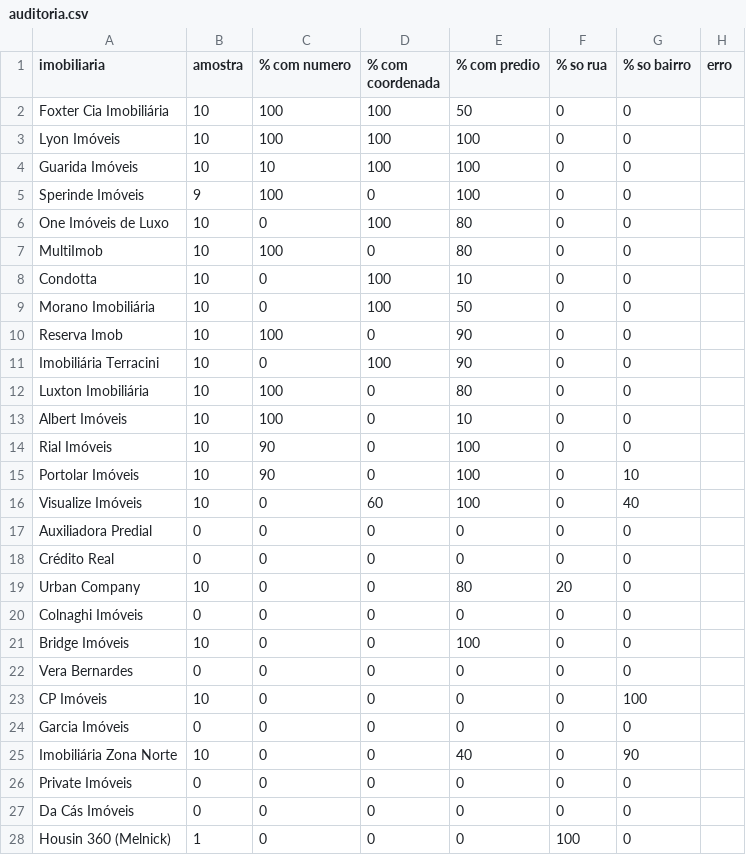
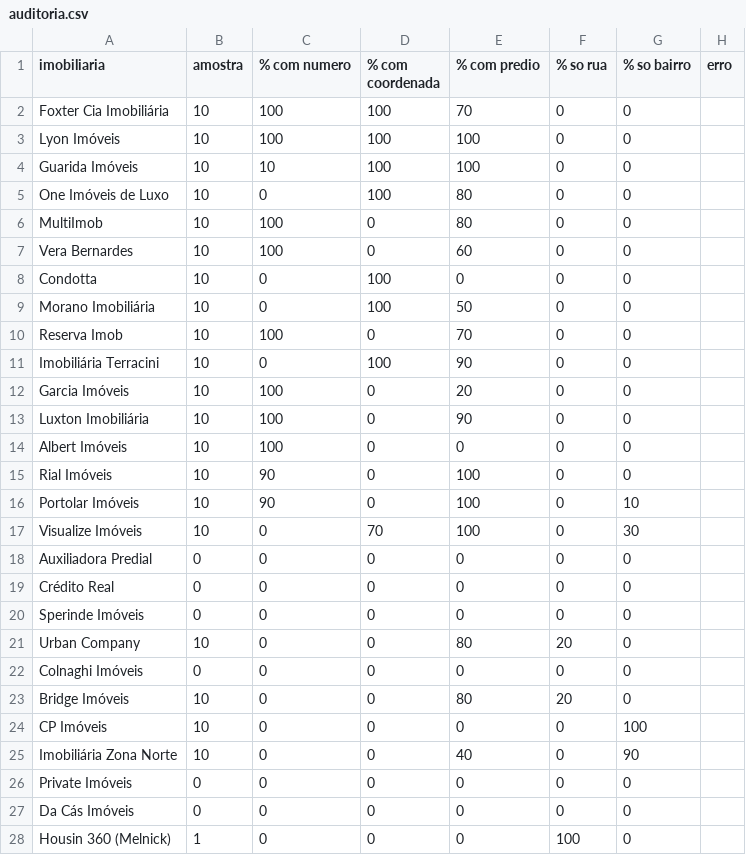
Before and after one commit to jc-bolettoimoveis/RADAR-POA, a CSV file: docs/auditoria.csv, drawn as a sheet.

Commit message:
auditoria de endereços

```diff
--- a/docs/auditoria.csv
+++ b/docs/auditoria.csv
@@ -1,25 +1,25 @@
 imobiliaria;amostra;% com numero;% com coordenada;% com predio;% so rua;% so bairro;erro
-Foxter Cia Imobiliária;10;100;100;50;0;0;
+Foxter Cia Imobiliária;10;100;100;70;0;0;
 Lyon Imóveis;10;100;100;100;0;0;
 Guarida Imóveis;10;10;100;100;0;0;
-Sperinde Imóveis;9;100;0;100;0;0;
 One Imóveis de Luxo;10;0;100;80;0;0;
 MultiImob;10;100;0;80;0;0;
-Condotta;10;0;100;10;0;0;
+Vera Bernardes;10;100;0;60;0;0;
+Condotta;10;0;100;0;0;0;
 Morano Imobiliária;10;0;100;50;0;0;
-Reserva Imob;10;100;0;90;0;0;
+Reserva Imob;10;100;0;70;0;0;
 Imobiliária Terracini;10;0;100;90;0;0;
-Luxton Imobiliária;10;100;0;80;0;0;
-Albert Imóveis;10;100;0;10;0;0;
+Garcia Imóveis;10;100;0;20;0;0;
+Luxton Imobiliária;10;100;0;90;0;0;
+Albert Imóveis;10;100;0;0;0;0;
 Rial Imóveis;10;90;0;100;0;0;
 Portolar Imóveis;10;90;0;100;0;10;
-Visualize Imóveis;10;0;60;100;0;40;
+Visualize Imóveis;10;0;70;100;0;30;
 Auxiliadora Predial;0;0;0;0;0;0;
 Crédito Real;0;0;0;0;0;0;
+Sperinde Imóveis;0;0;0;0;0;0;
 Urban Company;10;0;0;80;20;0;
 Colnaghi Imóveis;0;0;0;0;0;0;
-Bridge Imóveis;10;0;0;100;0;0;
-Vera Bernardes;0;0;0;0;0;0;
+Bridge Imóveis;10;0;0;80;20;0;
 CP Imóveis;10;0;0;0;0;100;
-Garcia Imóveis;0;0;0;0;0;0;
 Imobiliária Zona Norte;10;0;0;40;0;90;
```
Also changed, not shown: 1 other file.
